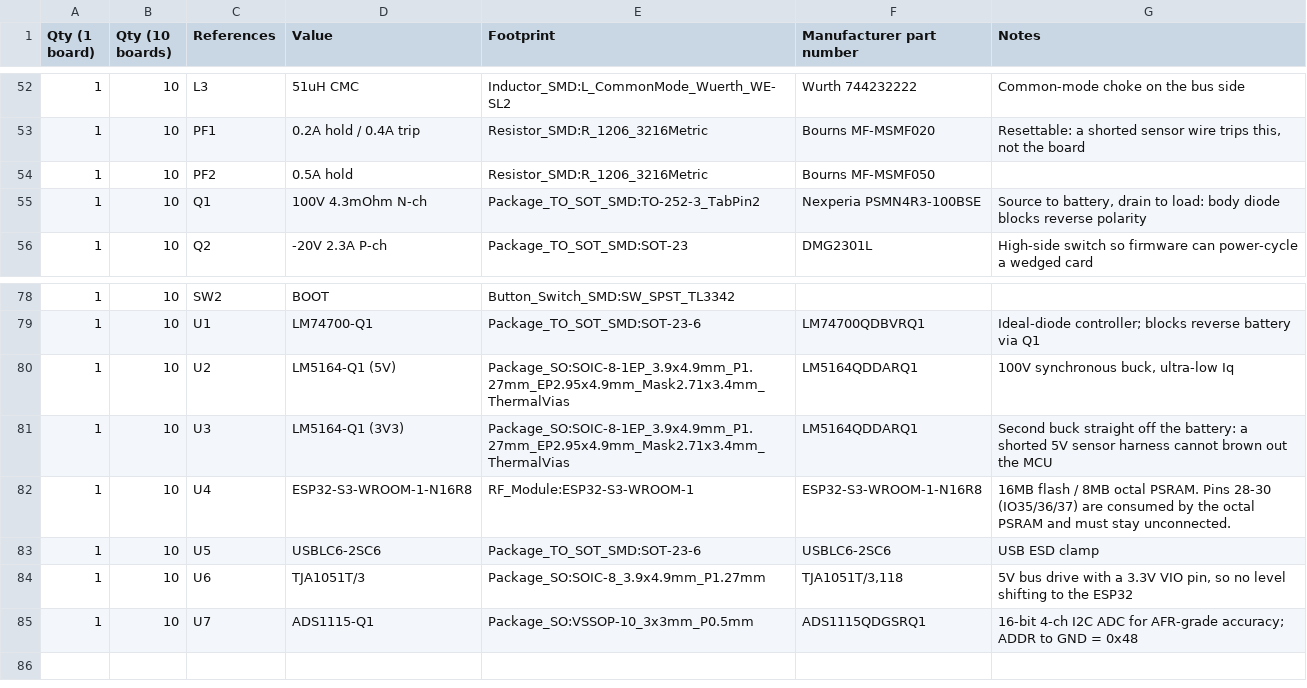
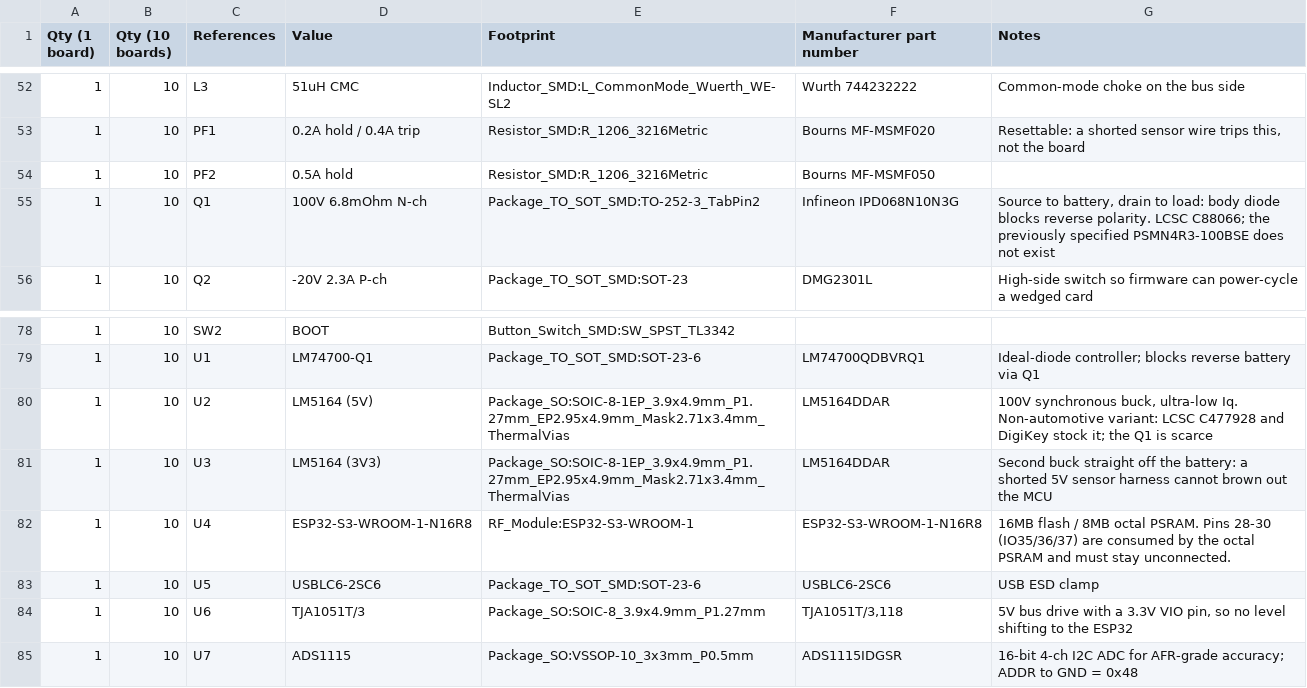
Before and after one commit to MrBlahhhh/esp32-autosport, a CSV file: bom.csv, drawn as a sheet; only a part is shown, gaps mark what is left out.

```diff
--- a/bom.csv
+++ b/bom.csv
@@ -54,3 +54,3 @@ Qty (1 board),Qty (10 boards),References,Value,Footprint,Manufacturer part numbe
 1,10,PF2,0.5A hold,Resistor_SMD:R_1206_3216Metric,Bourns MF-MSMF050,
-1,10,Q1,100V 4.3mOhm N-ch,Package_TO_SOT_SMD:TO-252-3_TabPin2,Nexperia PSMN4R3-100BSE,"Source to battery, drain to load: body diode blocks reverse polarity"
+1,10,Q1,100V 6.8mOhm N-ch,Package_TO_SOT_SMD:TO-252-3_TabPin2,Infineon IPD068N10N3G,"Source to battery, drain to load: body diode blocks reverse polarity. LCSC C88066; the previously specified PSMN4R3-100BSE does not exist"
 1,10,Q2,-20V 2.3A P-ch,Package_TO_SOT_SMD:SOT-23,DMG2301L,High-side switch so firmware can power-cycle a wedged card
@@ -79,4 +79,4 @@ Qty (1 board),Qty (10 boards),References,Value,Footprint,Manufacturer part numbe
 1,10,U1,LM74700-Q1,Package_TO_SOT_SMD:SOT-23-6,LM74700QDBVRQ1,Ideal-diode controller; blocks reverse battery via Q1
-1,10,U2,LM5164-Q1 (5V),Package_SO:SOIC-8-1EP_3.9x4.9mm_P1.27mm_EP2.95x4.9mm_Mask2.71x3.4mm_ThermalVias,LM5164QDDARQ1,"100V synchronous buck, ultra-low Iq"
-1,10,U3,LM5164-Q1 (3V3),Package_SO:SOIC-8-1EP_3.9x4.9mm_P1.27mm_EP2.95x4.9mm_Mask2.71x3.4mm_ThermalVias,LM5164QDDARQ1,Second buck straight off the battery: a shorted 5V sensor harness cannot brown out the MCU
+1,10,U2,LM5164 (5V),Package_SO:SOIC-8-1EP_3.9x4.9mm_P1.27mm_EP2.95x4.9mm_Mask2.71x3.4mm_ThermalVias,LM5164DDAR,"100V synchronous buck, ultra-low Iq. Non-automotive variant: LCSC C477928 and DigiKey stock it; the Q1 is scarce"
+1,10,U3,LM5164 (3V3),Package_SO:SOIC-8-1EP_3.9x4.9mm_P1.27mm_EP2.95x4.9mm_Mask2.71x3.4mm_ThermalVias,LM5164DDAR,Second buck straight off the battery: a shorted 5V sensor harness cannot brown out the MCU
 1,10,U4,ESP32-S3-WROOM-1-N16R8,RF_Module:ESP32-S3-WROOM-1,ESP32-S3-WROOM-1-N16R8,16MB flash / 8MB octal PSRAM. Pins 28-30 (IO35/36/37) are consumed by the octal PSRAM and must stay unconnected.
@@ -84,2 +84,2 @@ Qty (1 board),Qty (10 boards),References,Value,Footprint,Manufacturer part numbe
 1,10,U6,TJA1051T/3,Package_SO:SOIC-8_3.9x4.9mm_P1.27mm,"TJA1051T/3,118","5V bus drive with a 3.3V VIO pin, so no level shifting to the ESP32"
-1,10,U7,ADS1115-Q1,Package_SO:VSSOP-10_3x3mm_P0.5mm,ADS1115QDGSRQ1,16-bit 4-ch I2C ADC for AFR-grade accuracy; ADDR to GND = 0x48
+1,10,U7,ADS1115,Package_SO:VSSOP-10_3x3mm_P0.5mm,ADS1115IDGSR,16-bit 4-ch I2C ADC for AFR-grade accuracy; ADDR to GND = 0x48
```
Also changed, not shown: 5 other files.
